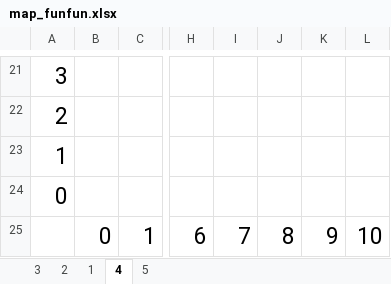
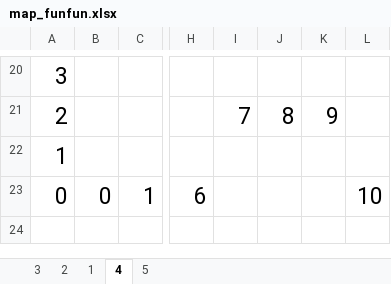
Before and after one commit to tomisuke/FUNCoordinateSystem, an Excel workbook: map_funfun.xlsx, sheet 4, drawn as a sheet; only a part is shown, gaps mark what is left out; values as stored, in another font and other column widths than the file's, no borders; removed rows and columns are numbered as before the commit, all else as after; rows hold the shown columns only; the diff covers the shown part only; the diff names each change by its address in the sheet, - before the commit and + after, or states it on an @@ line.

```diff
--- a/map_funfun.xlsx (sheet 4)
+++ b/map_funfun.xlsx (sheet 4)
-I21: (empty)
+I21: 7
-J21: (empty)
+J21: 8
-K21: (empty)
+K21: 9
-row 24: 0
-A23: (empty)
+A23: 0
-I23: 7
+I23: (empty)
-J23: 8
+J23: (empty)
-K23: 9
+K23: (empty)
```
Also changed, not shown: 3 added rows, 4 removed rows and 24 edited cells elsewhere in this sheet, sheet 1, sheet 2.
